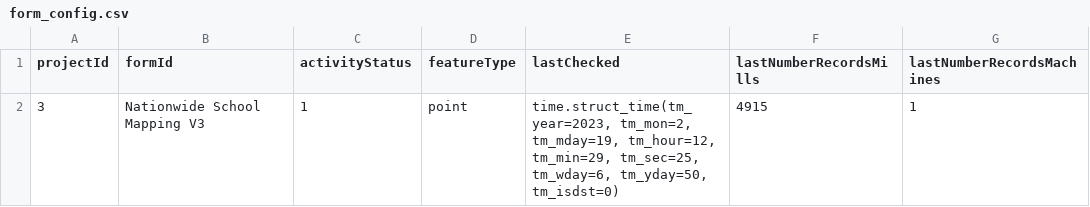
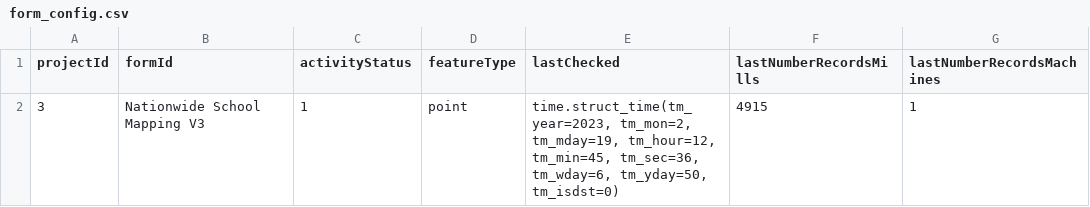
Before and after one commit to ReettaValimaki/MillsMap, a CSV file: app/static/form_config.csv, drawn as a sheet.

```diff
--- a/app/static/form_config.csv
+++ b/app/static/form_config.csv
@@ -1,2 +1,2 @@
 projectId,formId,activityStatus,featureType,lastChecked,lastNumberRecordsMills,lastNumberRecordsMachines
-3,Nationwide School Mapping V3,1,point,"time.struct_time(tm_year=2023, tm_mon=2, tm_mday=19, tm_hour=12, tm_min=29, tm_sec=25, tm_wday=6, tm_yday=50, tm_isdst=0)",4915,1
+3,Nationwide School Mapping V3,1,point,"time.struct_time(tm_year=2023, tm_mon=2, tm_mday=19, tm_hour=12, tm_min=45, tm_sec=36, tm_wday=6, tm_yday=50, tm_isdst=0)",4915,1
```
Also changed, not shown: 2 other files.
